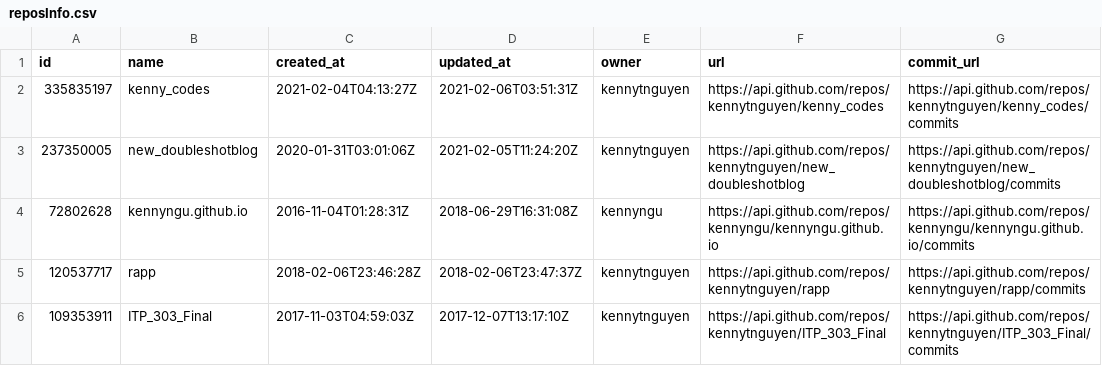
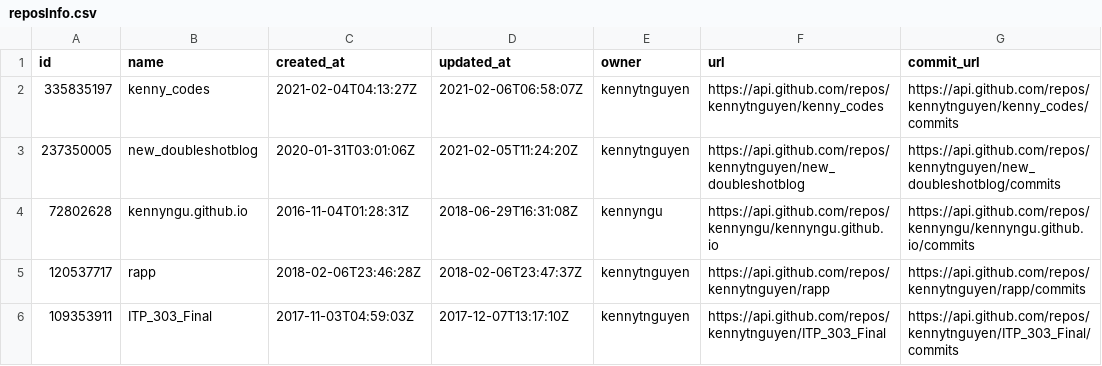
Before and after one commit to kennytnguyen/kenny_codes, a CSV file: reposInfo.csv, drawn as a sheet; only a part is shown.

```diff
--- a/reposInfo.csv
+++ b/reposInfo.csv
@@ -1,3 +1,3 @@
 id,name,created_at,updated_at,owner,url,commit_url
-335835197,kenny_codes,2021-02-04T04:13:27Z,2021-02-06T03:51:31Z,kennytnguyen,https://api.github.com/repos/kennytnguyen/kenny_codes,https://api.github.com/repos/kennytnguyen/kenny_codes/commits
+335835197,kenny_codes,2021-02-04T04:13:27Z,2021-02-06T06:58:07Z,kennytnguyen,https://api.github.com/repos/kennytnguyen/kenny_codes,https://api.github.com/repos/kennytnguyen/kenny_codes/commits
 237350005,new_doubleshotblog,2020-01-31T03:01:06Z,2021-02-05T11:24:20Z,kennytnguyen,https://api.github.com/repos/kennytnguyen/new_doubleshotblog,https://api.github.com/repos/kennytnguyen/new_doubleshotblog/commits
```
Also changed, not shown: filteredCommitsByUser.csv, recentCommitsFinal.csv, 17 other files.
